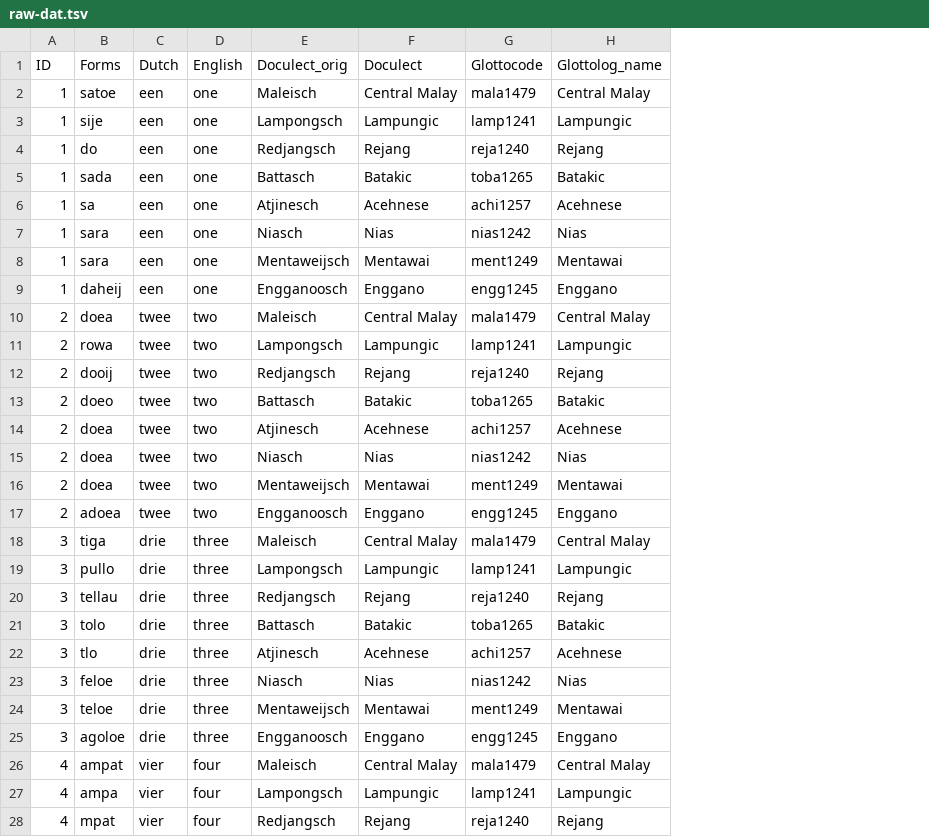
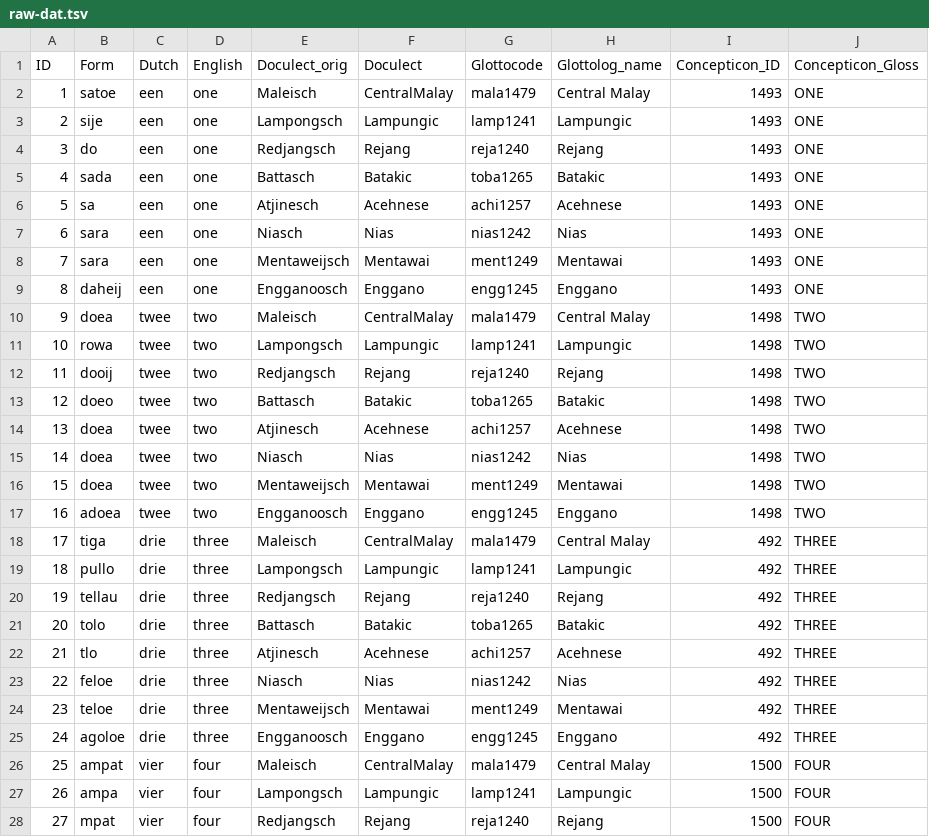
Before and after one commit to complexico/vrosenberg1853-numeral, a TSV file: raw/raw-dat.tsv, drawn as a sheet; only a part is shown; the diff covers the shown part only; the diff names each change by its address in the sheet, - before the commit and + after, or states it on an @@ line.

```diff
--- a/raw/raw-dat.tsv
+++ b/raw/raw-dat.tsv
+column I (Concepticon_ID), rows 2-28: 1493 | 1493 | 1493 | 1493 | 1493 | 1493 | 1493 | 1493 | 1498 | 1498 | 1498 | 1498 | 1498 | 1498 | 1498 | 1498 | 492 | 492 | 492 | 492 | 492 | 492 | 492 | 492 | 1500 | 1500 | 1500
+column J (Concepticon_Gloss), rows 2-28: ONE | ONE | ONE | ONE | ONE | ONE | ONE | ONE | TWO | TWO | TWO | TWO | TWO | TWO | TWO | TWO | THREE | THREE | THREE | THREE | THREE | THREE | THREE | THREE | FOUR | FOUR | FOUR
-B1: Forms
+B1: Form
-F2 (Doculect): Central Malay
+F2 (Doculect): CentralMalay
-A3 (ID): 1
+A3 (ID): 2
-A4 (ID): 1
+A4 (ID): 3
-A5 (ID): 1
+A5 (ID): 4
-A6 (ID): 1
+A6 (ID): 5
-A7 (ID): 1
+A7 (ID): 6
-A8 (ID): 1
+A8 (ID): 7
-A9 (ID): 1
+A9 (ID): 8
-A10 (ID): 2
+A10 (ID): 9
-F10 (Doculect): Central Malay
+F10 (Doculect): CentralMalay
-A11 (ID): 2
+A11 (ID): 10
-A12 (ID): 2
+A12 (ID): 11
-A13 (ID): 2
+A13 (ID): 12
-A14 (ID): 2
+A14 (ID): 13
-A15 (ID): 2
+A15 (ID): 14
-A16 (ID): 2
+A16 (ID): 15
-A17 (ID): 2
+A17 (ID): 16
-A18 (ID): 3
+A18 (ID): 17
-F18 (Doculect): Central Malay
+F18 (Doculect): CentralMalay
-A19 (ID): 3
+A19 (ID): 18
-A20 (ID): 3
+A20 (ID): 19
-A21 (ID): 3
+A21 (ID): 20
-A22 (ID): 3
+A22 (ID): 21
-A23 (ID): 3
+A23 (ID): 22
-A24 (ID): 3
+A24 (ID): 23
-A25 (ID): 3
+A25 (ID): 24
-A26 (ID): 4
+A26 (ID): 25
-F26 (Doculect): Central Malay
+F26 (Doculect): CentralMalay
-A27 (ID): 4
+A27 (ID): 26
-A28 (ID): 4
+A28 (ID): 27
```
Also changed, not shown: 59 edited cells elsewhere in this file, etc/concepts.tsv, etc/languages.tsv, 19 other files.
